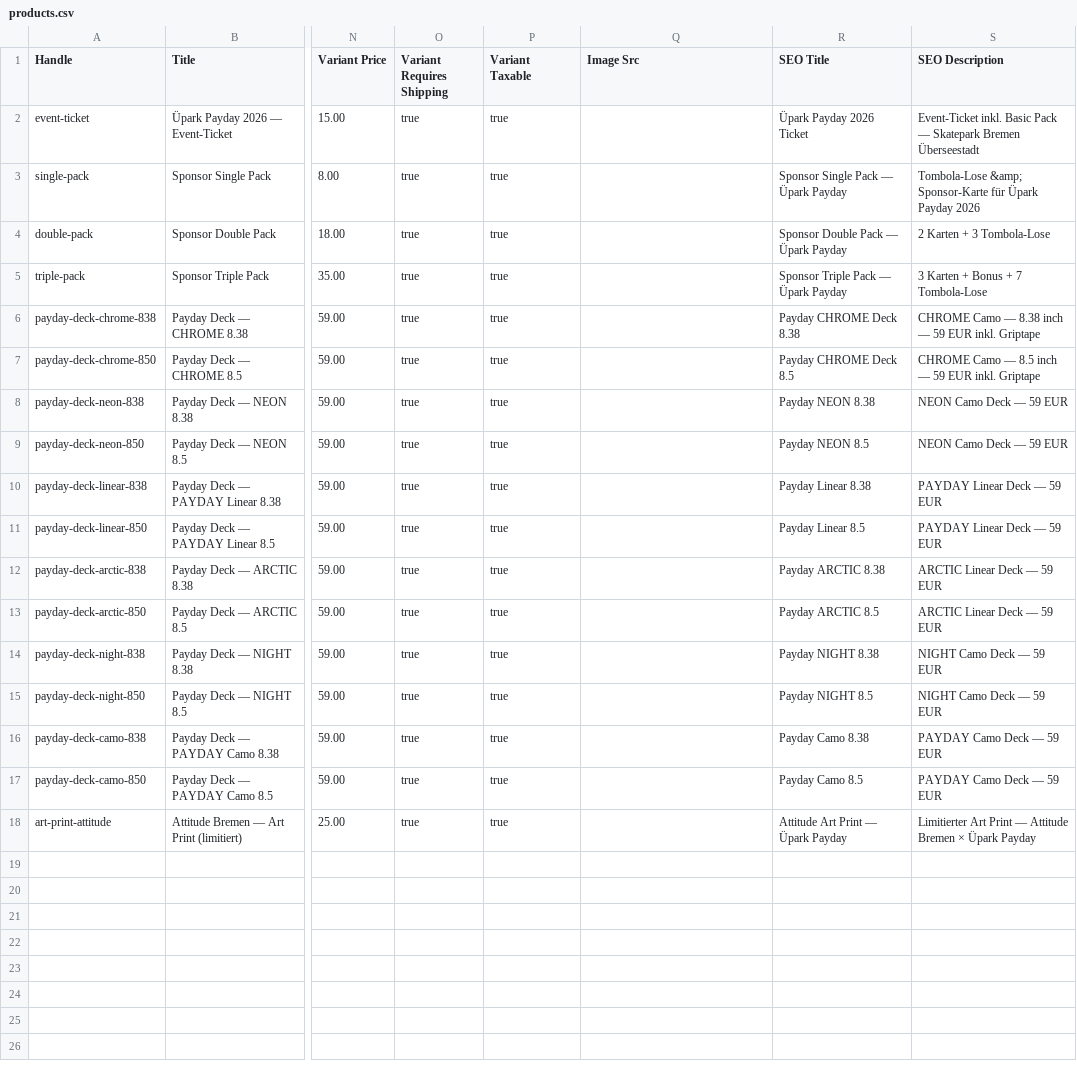
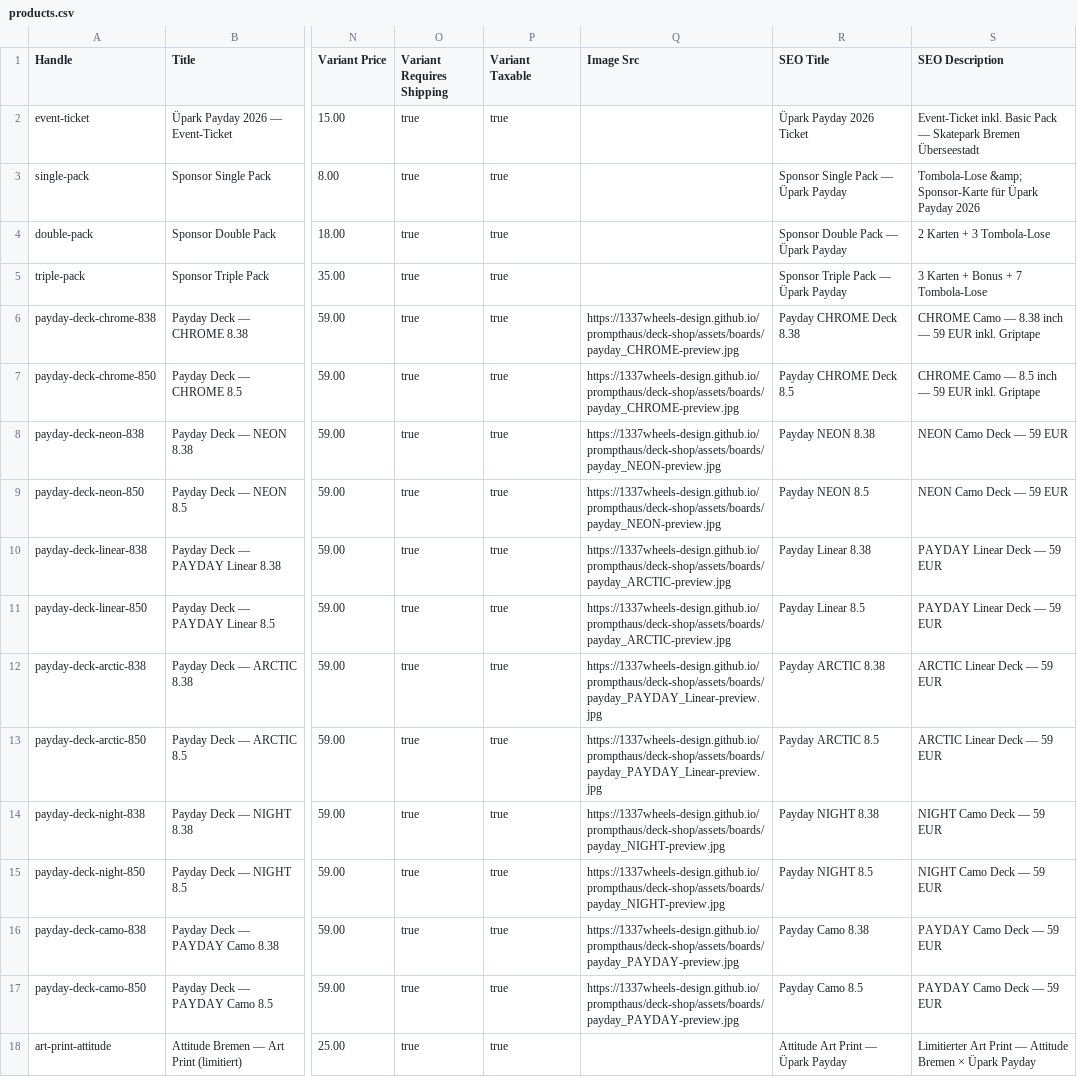
Before and after one commit to 1337wheels-design/prompthaus, a CSV file: shopify/products.csv, drawn as a sheet; only a part is shown, gaps mark what is left out; the diff names each change by its address in the sheet, - before the commit and + after, or states it on an @@ line.

```diff
--- a/shopify/products.csv
+++ b/shopify/products.csv
-Q6:Q7 (Image Src): (empty)
+Q6:Q7 (Image Src): https://1337wheels-design.github.io/prompthaus/deck-shop/assets/boards/payday_CHROME-preview.jpg
-Q8:Q9 (Image Src): (empty)
+Q8:Q9 (Image Src): https://1337wheels-design.github.io/prompthaus/deck-shop/assets/boards/payday_NEON-preview.jpg
-Q10:Q11 (Image Src): (empty)
+Q10:Q11 (Image Src): https://1337wheels-design.github.io/prompthaus/deck-shop/assets/boards/payday_ARCTIC-preview.jpg
-Q12:Q13 (Image Src): (empty)
+Q12:Q13 (Image Src): https://1337wheels-design.github.io/prompthaus/deck-shop/assets/boards/payday_PAYDAY_Linear-preview.jpg
-Q14:Q15 (Image Src): (empty)
+Q14:Q15 (Image Src): https://1337wheels-design.github.io/prompthaus/deck-shop/assets/boards/payday_NIGHT-preview.jpg
-Q16:Q17 (Image Src): (empty)
+Q16:Q17 (Image Src): https://1337wheels-design.github.io/prompthaus/deck-shop/assets/boards/payday_PAYDAY-preview.jpg
```
Also changed, not shown: 3 other files.
